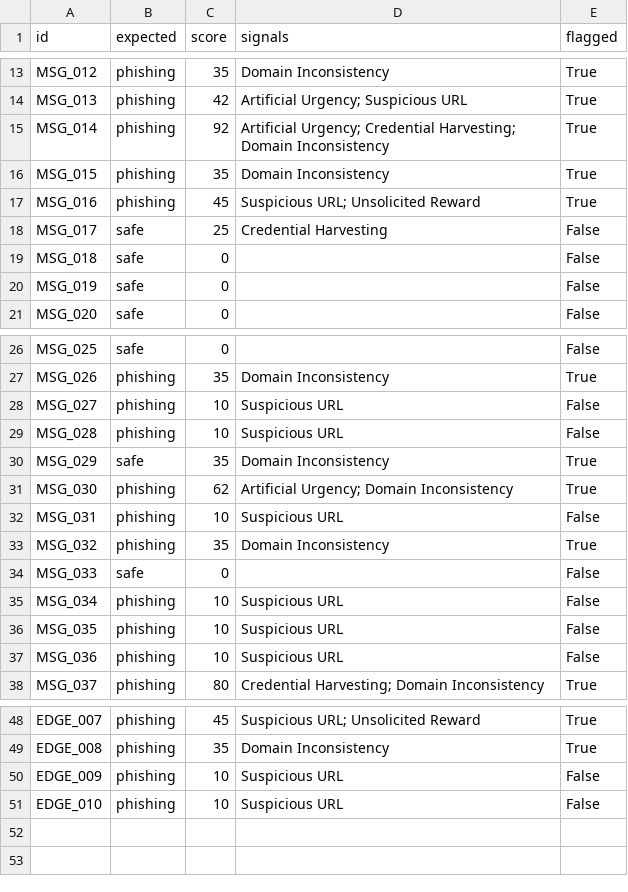
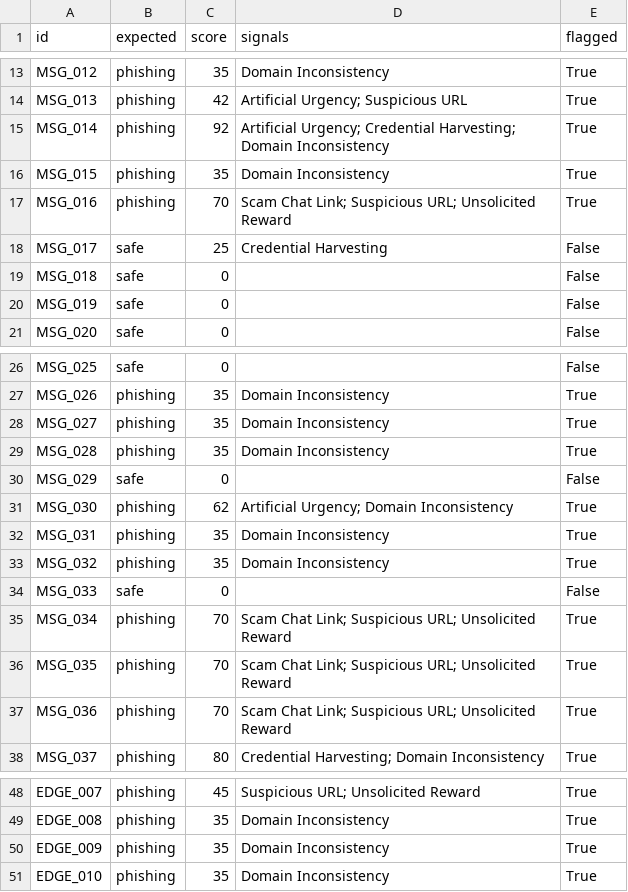
Before and after one commit to Amiteshiitm0820/Parallax-SyntaxError, a CSV file: eval/rules_only_results.csv, drawn as a sheet; only a part is shown, gaps mark what is left out.

Commit message:
Made changes to eval

```diff
--- a/eval/rules_only_results.csv
+++ b/eval/rules_only_results.csv
@@ -16,3 +16,3 @@ MSG_014,phishing,92,Artificial Urgency; Credential Harvesting; Domain Inconsiste
 MSG_015,phishing,35,Domain Inconsistency,True
-MSG_016,phishing,45,Suspicious URL; Unsolicited Reward,True
+MSG_016,phishing,70,Scam Chat Link; Suspicious URL; Unsolicited Reward,True
 MSG_017,safe,25,Credential Harvesting,False
@@ -27,12 +27,12 @@ MSG_025,safe,0,,False
 MSG_026,phishing,35,Domain Inconsistency,True
-MSG_027,phishing,10,Suspicious URL,False
-MSG_028,phishing,10,Suspicious URL,False
-MSG_029,safe,35,Domain Inconsistency,True
+MSG_027,phishing,35,Domain Inconsistency,True
+MSG_028,phishing,35,Domain Inconsistency,True
+MSG_029,safe,0,,False
 MSG_030,phishing,62,Artificial Urgency; Domain Inconsistency,True
-MSG_031,phishing,10,Suspicious URL,False
+MSG_031,phishing,35,Domain Inconsistency,True
 MSG_032,phishing,35,Domain Inconsistency,True
 MSG_033,safe,0,,False
-MSG_034,phishing,10,Suspicious URL,False
-MSG_035,phishing,10,Suspicious URL,False
-MSG_036,phishing,10,Suspicious URL,False
+MSG_034,phishing,70,Scam Chat Link; Suspicious URL; Unsolicited Reward,True
+MSG_035,phishing,70,Scam Chat Link; Suspicious URL; Unsolicited Reward,True
+MSG_036,phishing,70,Scam Chat Link; Suspicious URL; Unsolicited Reward,True
 MSG_037,phishing,80,Credential Harvesting; Domain Inconsistency,True
@@ -49,3 +49,3 @@ EDGE_007,phishing,45,Suspicious URL; Unsolicited Reward,True
 EDGE_008,phishing,35,Domain Inconsistency,True
-EDGE_009,phishing,10,Suspicious URL,False
-EDGE_010,phishing,10,Suspicious URL,False
+EDGE_009,phishing,35,Domain Inconsistency,True
+EDGE_010,phishing,35,Domain Inconsistency,True
```
Also changed, not shown: 1 other file.
